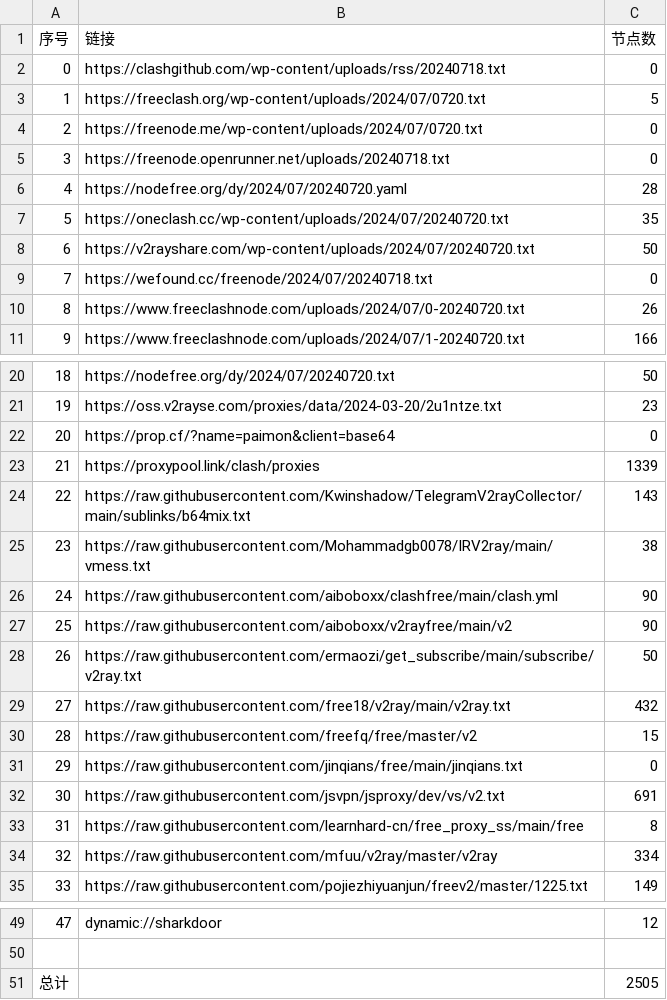
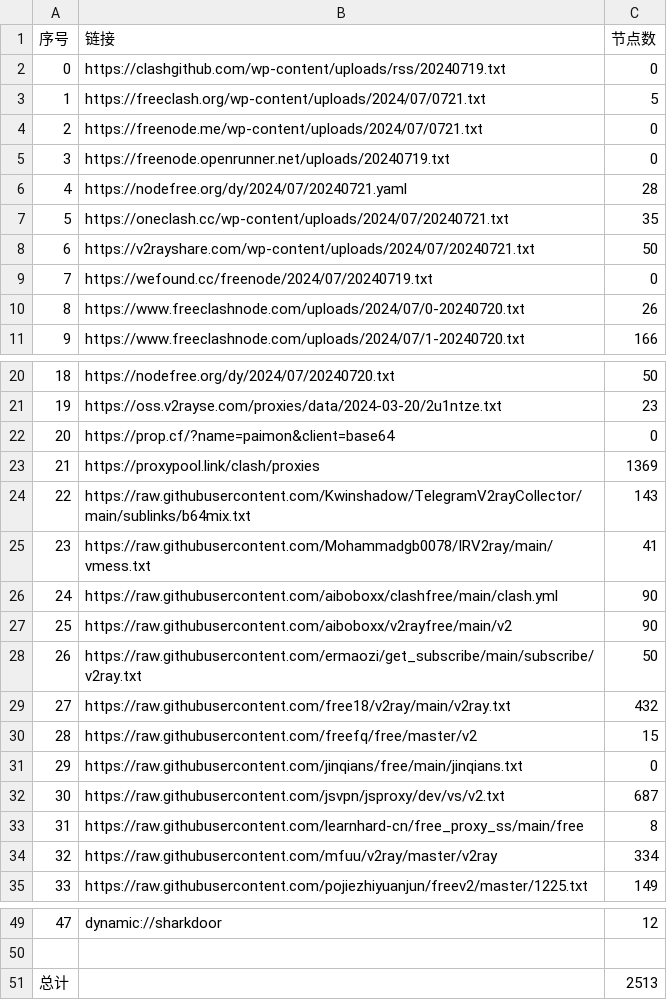
Before and after one commit to txmiaomiaowu/openitr, a CSV file: list_result.csv, drawn as a sheet; only a part is shown, gaps mark what is left out.

```diff
--- a/list_result.csv
+++ b/list_result.csv
@@ -1,10 +1,10 @@
 序号,链接,节点数
-0,https://clashgithub.com/wp-content/uploads/rss/20240718.txt,0
-1,https://freeclash.org/wp-content/uploads/2024/07/0720.txt,5
-2,https://freenode.me/wp-content/uploads/2024/07/0720.txt,0
-3,https://freenode.openrunner.net/uploads/20240718.txt,0
-4,https://nodefree.org/dy/2024/07/20240720.yaml,28
-5,https://oneclash.cc/wp-content/uploads/2024/07/20240720.txt,35
-6,https://v2rayshare.com/wp-content/uploads/2024/07/20240720.txt,50
-7,https://wefound.cc/freenode/2024/07/20240718.txt,0
+0,https://clashgithub.com/wp-content/uploads/rss/20240719.txt,0
+1,https://freeclash.org/wp-content/uploads/2024/07/0721.txt,5
+2,https://freenode.me/wp-content/uploads/2024/07/0721.txt,0
+3,https://freenode.openrunner.net/uploads/20240719.txt,0
+4,https://nodefree.org/dy/2024/07/20240721.yaml,28
+5,https://oneclash.cc/wp-content/uploads/2024/07/20240721.txt,35
+6,https://v2rayshare.com/wp-content/uploads/2024/07/20240721.txt,50
+7,https://wefound.cc/freenode/2024/07/20240719.txt,0
 8,https://www.freeclashnode.com/uploads/2024/07/0-20240720.txt,26
@@ -22,5 +22,5 @@
 20,https://prop.cf/?name=paimon&client=base64,0
-21,https://proxypool.link/clash/proxies,1339
+21,https://proxypool.link/clash/proxies,1369
 22,https://raw.githubusercontent.com/Kwinshadow/TelegramV2rayCollector/main/sublinks/b64mix.txt,143
-23,https://raw.githubusercontent.com/Mohammadgb0078/IRV2ray/main/vmess.txt,38
+23,https://raw.githubusercontent.com/Mohammadgb0078/IRV2ray/main/vmess.txt,41
 24,https://raw.githubusercontent.com/aiboboxx/clashfree/main/clash.yml,90
@@ -31,3 +31,3 @@
 29,https://raw.githubusercontent.com/jinqians/free/main/jinqians.txt,0
-30,https://raw.githubusercontent.com/jsvpn/jsproxy/dev/vs/v2.txt,691
+30,https://raw.githubusercontent.com/jsvpn/jsproxy/dev/vs/v2.txt,687
 31,https://raw.githubusercontent.com/learnhard-cn/free_proxy_ss/main/free,8
@@ -50,2 +50,2 @@
 
-总计,,2505
+总计,,2513
```
Also changed, not shown: 12 other files.
